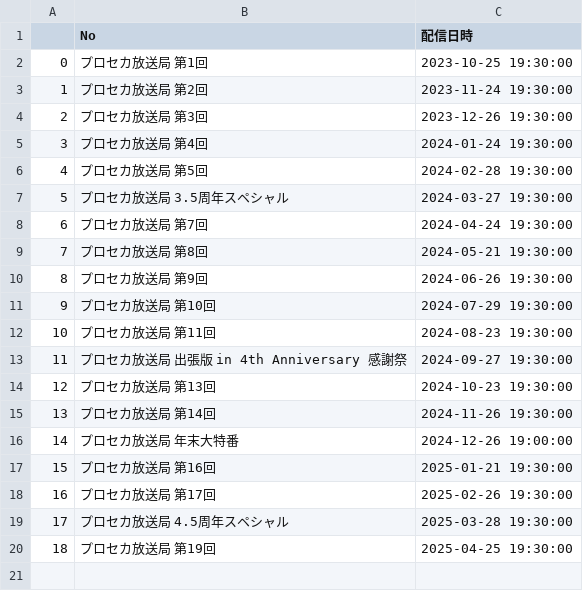
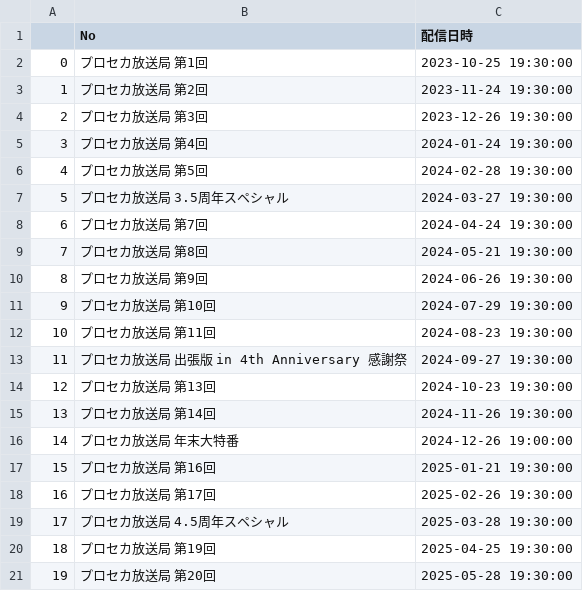
Before and after one commit to popcube/proseka_x, a CSV file: docs/stream_table.csv, drawn as a sheet; the diff names each change by its address in the sheet, - before the commit and + after, or states it on an @@ line.

```diff
--- a/docs/stream_table.csv
+++ b/docs/stream_table.csv
+row 21: 19 | プロセカ放送局 第20回 | 2025-05-28 19:30:00
```
Also changed, not shown: docs/sorted_data.csv, 1 other file.
